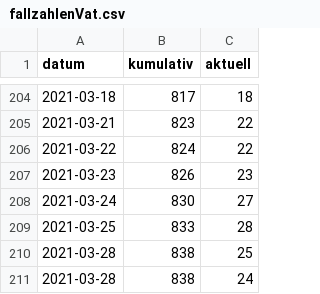
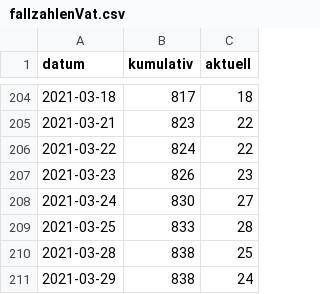
Before and after one commit to fxedel/vaterstetten-in-zahlen, a CSV file: data/lra-ebe-corona/fallzahlenVat.csv, drawn as a sheet; only a part is shown, gaps mark what is left out.

Commit message:
typo in data

```diff
--- a/data/lra-ebe-corona/fallzahlenVat.csv
+++ b/data/lra-ebe-corona/fallzahlenVat.csv
@@ -210,2 +210,2 @@
 2021-03-28,838,25
-2021-03-28,838,24
+2021-03-29,838,24
```
